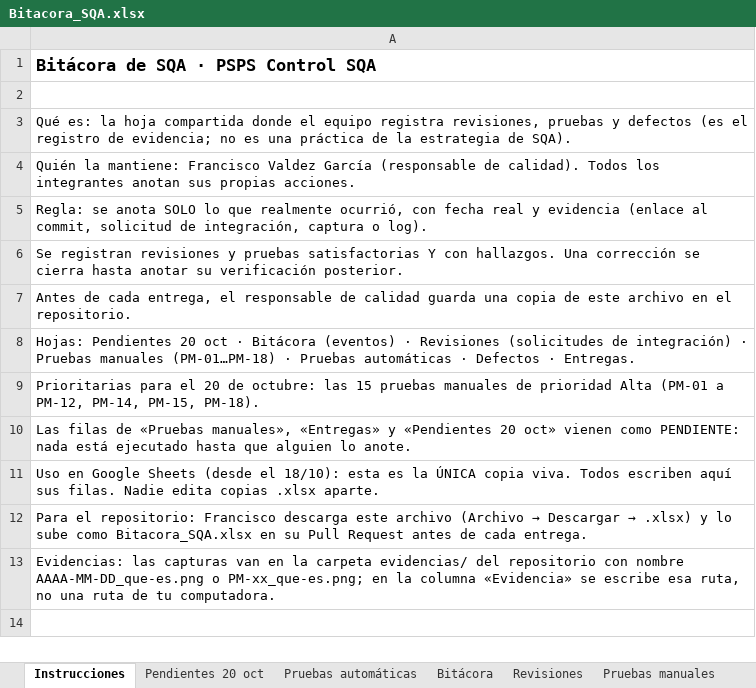
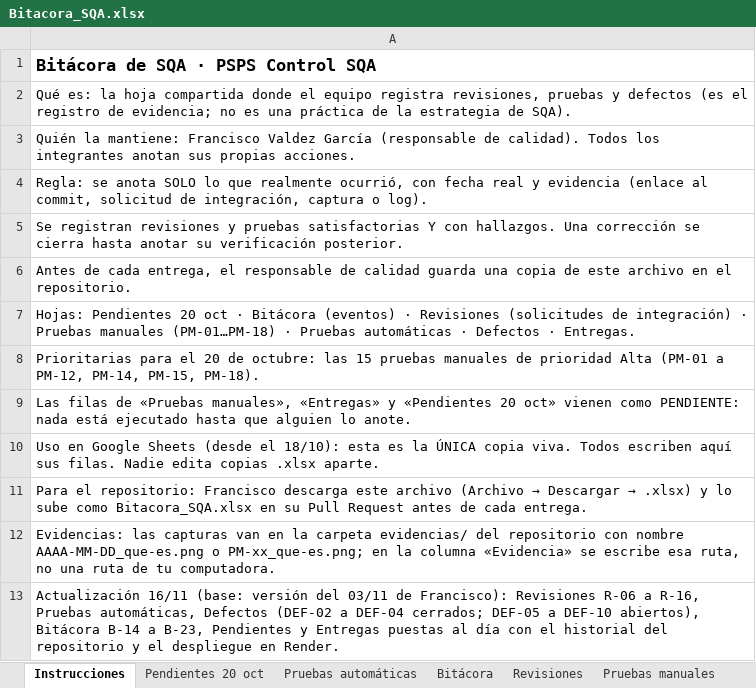
Before and after one commit to neylar-11/PspsControl, an Excel workbook: Bitacora_SQA.xlsx, sheet Instrucciones, drawn as a sheet; values as stored, in another font and other column widths than the file's, no borders; charts and pictures not drawn; removed rows and columns are numbered as before the commit, all else as after; the diff names each change by its address in the sheet, - before the commit and + after, or states it on an @@ line.

Commit message:
Bitacora SQA final (18/11) y reporte ejecutivo con cifras de la entrega

```diff
--- a/Bitacora_SQA.xlsx (sheet Instrucciones)
+++ b/Bitacora_SQA.xlsx (sheet Instrucciones)
-row 2: (empty)
+row 13: Actualización 16/11 (base: versión del 03/11 de Francisco): Revisiones R-06 a R-16, Pruebas automáticas, Defectos (DEF-02 a DEF-04 cerrados; DEF-05 a DEF-10 abiertos), Bitácora B-14 a B-23, Pendientes y Entregas puestas al día con el historial del repositorio y el despliegue en Render.
```
Also changed, not shown: sheet Bitácora, sheet Revisiones, sheet Defectos, sheet Pruebas manuales, sheet Pruebas automáticas, sheet Pendientes 20 oct, 1 more sheet, 2 other files.
